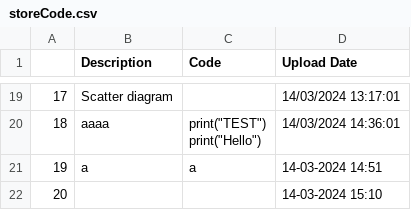
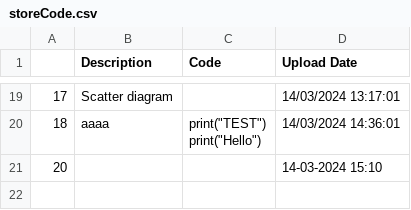
Before and after one commit to trannam710/codeShareRepo, a CSV file: data/storeCode.csv, drawn as a sheet; only a part is shown, gaps mark what is left out; the diff names each change by its address in the sheet, - before the commit and + after, or states it on an @@ line.

Commit message:
update

```diff
--- a/data/storeCode.csv
+++ b/data/storeCode.csv
-row 21: 19 | a | a | 14-03-2024 14:51
```
